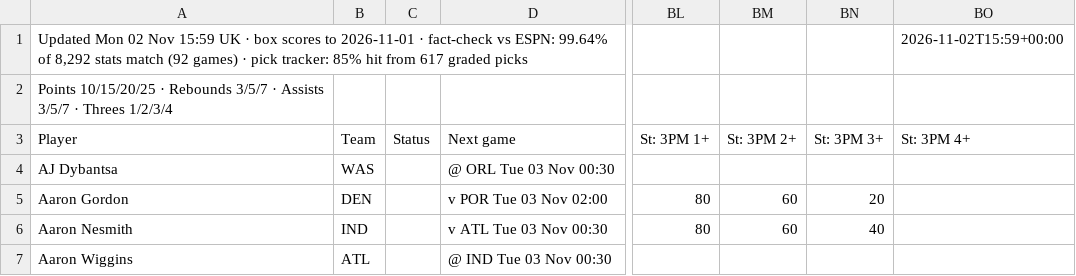
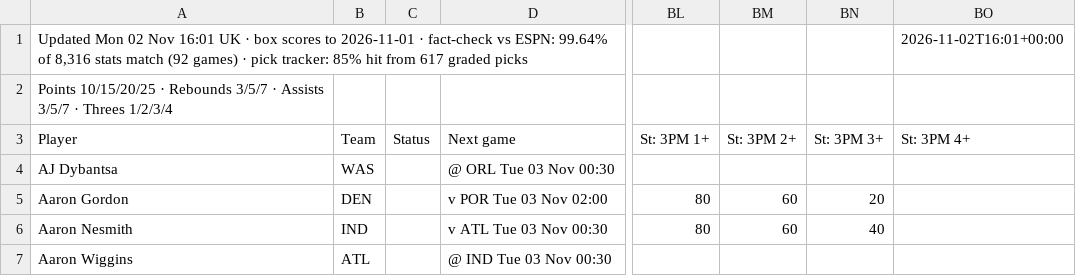
Before and after one commit to 7wilite7/Nba-Stats, a CSV file: out/PLAYERS_2627.csv, drawn as a sheet; only a part is shown, gaps mark what is left out; the diff names each change by its address in the sheet, - before the commit and + after, or states it on an @@ line.

```diff
--- a/out/PLAYERS_2627.csv
+++ b/out/PLAYERS_2627.csv
-A1 (Player): …02 Nov 15:59 UK · box scores to 2026-11-01 · fact-check vs ESPN: 99.64% of 8,292 stats match…
+A1 (Player): …02 Nov 16:01 UK · box scores to 2026-11-01 · fact-check vs ESPN: 99.64% of 8,316 stats match…
-BO1 (St: 3PM 4+): 2026-11-02T15:59+00:00
+BO1 (St: 3PM 4+): 2026-11-02T16:01+00:00
```
Also changed, not shown: out/PLAYERS_blend.csv, out/TODAY_2627.csv, 6 other files.
